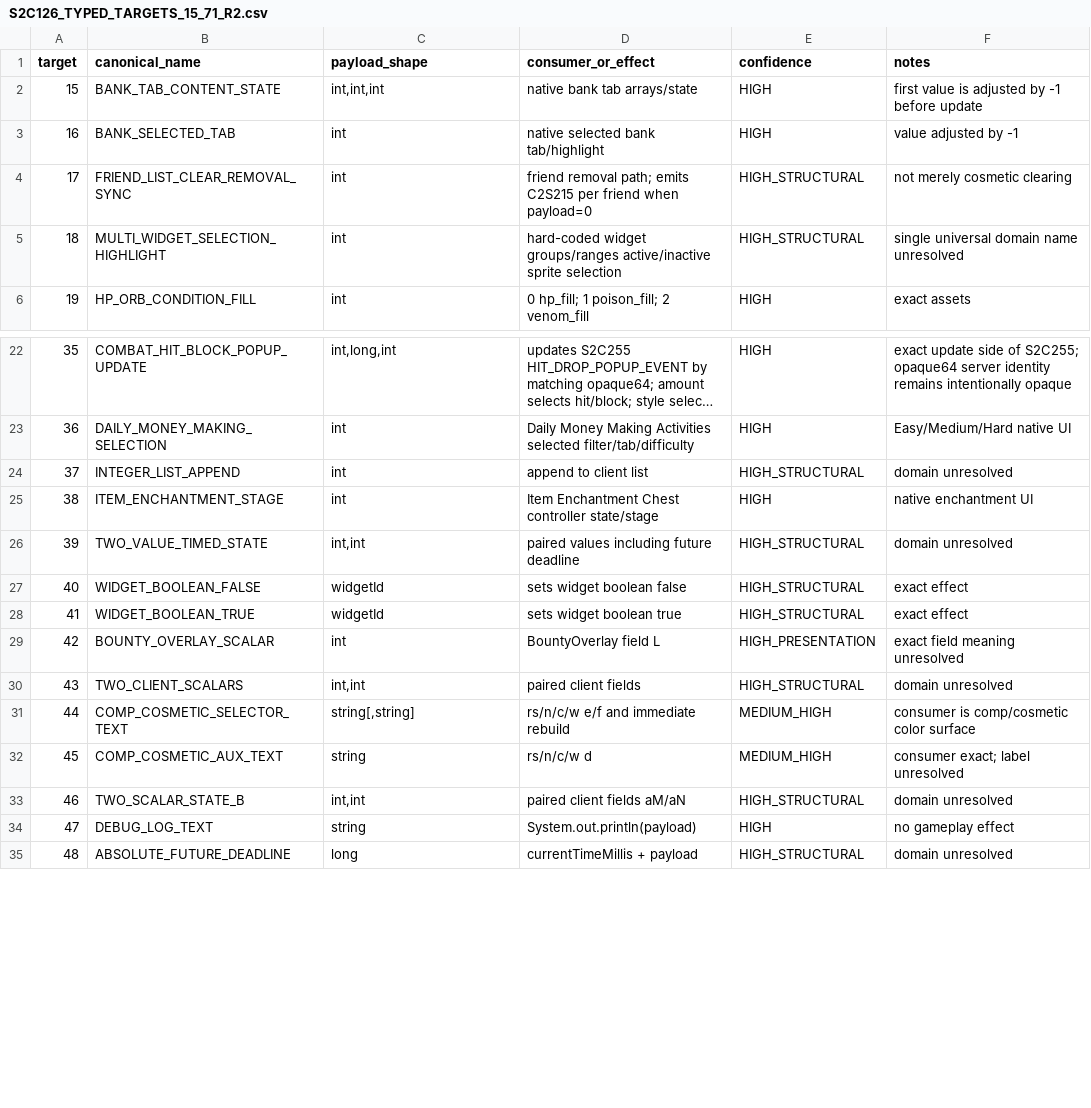
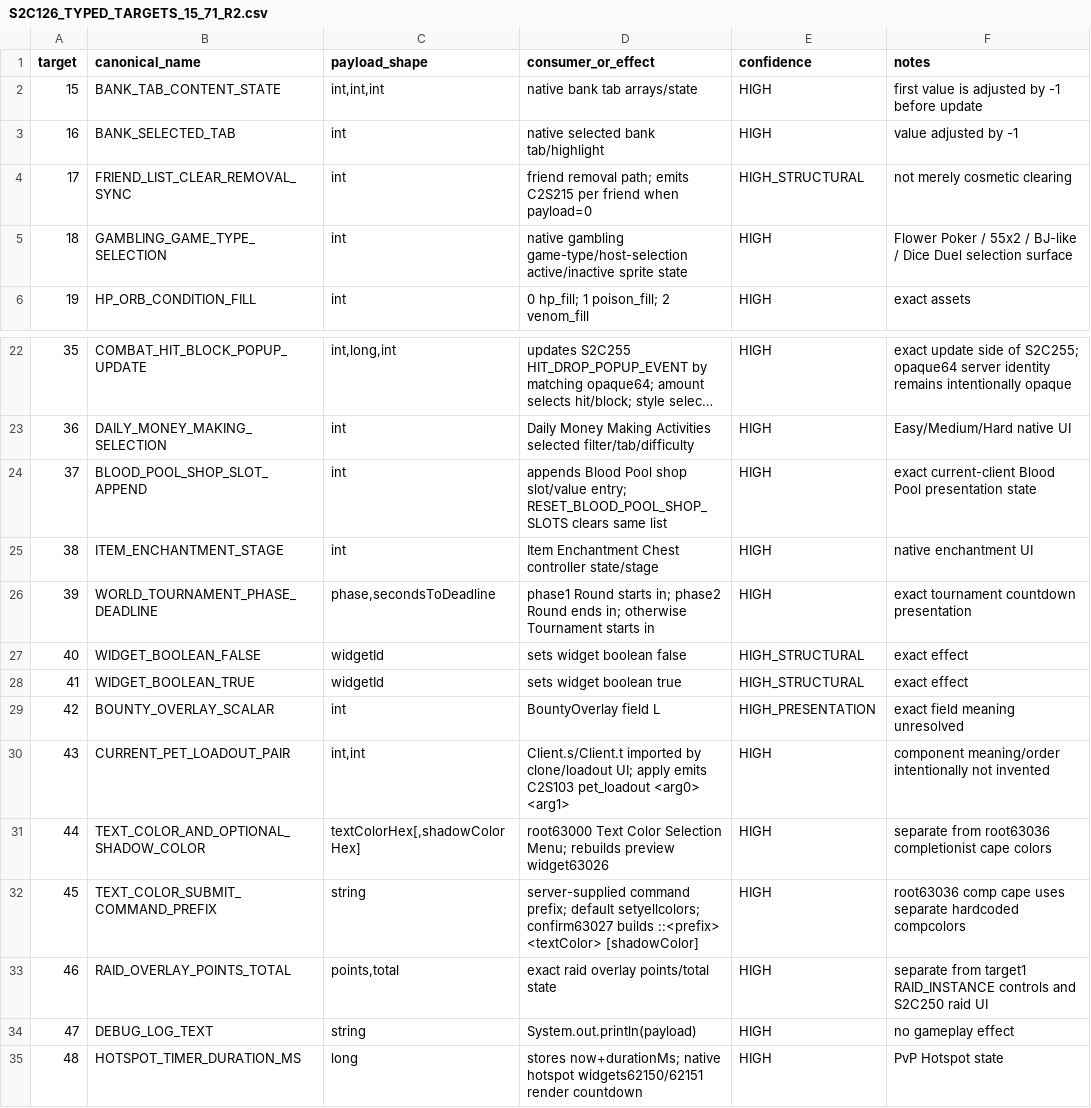
Before and after one commit to Trexzo/SpawnPK-RE, a CSV file: research/S2C126_TYPED_TARGETS_15_71_R2.csv, drawn as a sheet; only a part is shown, gaps mark what is left out; long unchanged cells end in …; the diff covers the shown part only.

Commit message:
Reconcile S2C126 catalog with canonical target authority

```diff
--- a/research/S2C126_TYPED_TARGETS_15_71_R2.csv
+++ b/research/S2C126_TYPED_TARGETS_15_71_R2.csv
@@ -4,3 +4,3 @@ target,canonical_name,payload_shape,consumer_or_effect,confidence,notes
 17,FRIEND_LIST_CLEAR_REMOVAL_SYNC,int,"friend removal path; emits C2S215 per friend when payload=0",HIGH_STRUCTURAL,"not merely cosmetic clearing"
-18,MULTI_WIDGET_SELECTION_HIGHLIGHT,int,"hard-coded widget groups/ranges active/inactive sprite selection",HIGH_STRUCTURAL,"single universal domain name unresolved"
+18,GAMBLING_GAME_TYPE_SELECTION,int,"native gambling game-type/host-selection active/inactive sprite state",HIGH,"Flower Poker / 55x2 / BJ-like / Dice Duel selection surface"
 19,HP_ORB_CONDITION_FILL,int,"0 hp_fill; 1 poison_fill; 2 venom_fill",HIGH,"exact assets"
@@ -23,5 +23,5 @@ target,canonical_name,payload_shape,consumer_or_effect,confidence,notes
 36,DAILY_MONEY_MAKING_SELECTION,int,"Daily Money Making Activities selected filter/tab/difficulty",HIGH,"Easy/Medium/Hard native UI"
-37,INTEGER_LIST_APPEND,int,"append to client list",HIGH_STRUCTURAL,"domain unresolved"
+37,BLOOD_POOL_SHOP_SLOT_APPEND,int,"appends Blood Pool shop slot/value entry; RESET_BLOOD_POOL_SHOP_SLOTS clears same list",HIGH,"exact current-client Blood Pool presentation state"
 38,ITEM_ENCHANTMENT_STAGE,int,"Item Enchantment Chest controller state/stage",HIGH,"native enchantment UI"
-39,TWO_VALUE_TIMED_STATE,"int,int","paired values including future deadline",HIGH_STRUCTURAL,"domain unresolved"
+39,WORLD_TOURNAMENT_PHASE_DEADLINE,"phase,secondsToDeadline","phase1 Round starts in; phase2 Round ends in; otherwise Tournament starts in",HIGH,"exact tournament countdown presentation"
 40,WIDGET_BOOLEAN_FALSE,widgetId,"sets widget boolean false",HIGH_STRUCTURAL,"exact effect"
@@ -29,7 +29,7 @@ target,canonical_name,payload_shape,consumer_or_effect,confidence,notes
 42,BOUNTY_OVERLAY_SCALAR,int,"BountyOverlay field L",HIGH_PRESENTATION,"exact field meaning unresolved"
-43,TWO_CLIENT_SCALARS,"int,int","paired client fields",HIGH_STRUCTURAL,"domain unresolved"
-44,COMP_COSMETIC_SELECTOR_TEXT,"string[,string]","rs/n/c/w e/f and immediate rebuild",MEDIUM_HIGH,"consumer is comp/cosmetic color surface"
-45,COMP_COSMETIC_AUX_TEXT,string,"rs/n/c/w d",MEDIUM_HIGH,"consumer exact; label unresolved"
-46,TWO_SCALAR_STATE_B,"int,int","paired client fields aM/aN",HIGH_STRUCTURAL,"domain unresolved"
+43,CURRENT_PET_LOADOUT_PAIR,"int,int","Client.s/Client.t imported by clone/loadout UI; apply emits C2S103 pet_loadout <arg0> <arg1>",HIGH,"component meaning/order intentionally not invented"
+44,TEXT_COLOR_AND_OPTIONAL_SHADOW_COLOR,"textColorHex[,shadowColorHex]","root63000 Text Color Selection Menu; rebuilds preview widget63026",HIGH,"separate from root63036 completionist cape colors"
+45,TEXT_COLOR_SUBMIT_COMMAND_PREFIX,string,"server-supplied command prefix; default setyellcolors; confirm63027 builds ::<prefix> <textColor> [shadowColor]",HIGH,"root63036 comp cape uses separate hardcoded compcolors"
+46,RAID_OVERLAY_POINTS_TOTAL,"points,total","exact raid overlay points/total state",HIGH,"separate from target1 RAID_INSTANCE controls and S2C250 raid UI"
 47,DEBUG_LOG_TEXT,string,"System.out.println(payload)",HIGH,"no gameplay effect"
-48,ABSOLUTE_FUTURE_DEADLINE,long,"currentTimeMillis + payload",HIGH_STRUCTURAL,"domain unresolved"
+48,HOTSPOT_TIMER_DURATION_MS,long,"stores now+durationMs; native hotspot widgets62150/62151 render countdown",HIGH,"PvP Hotspot state"
```
Also changed, not shown: 39 edited cells elsewhere in this file.
